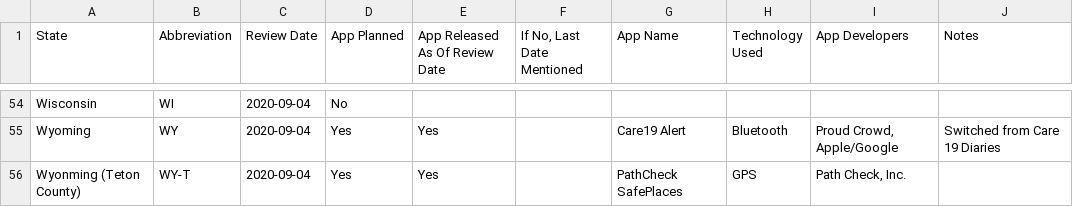
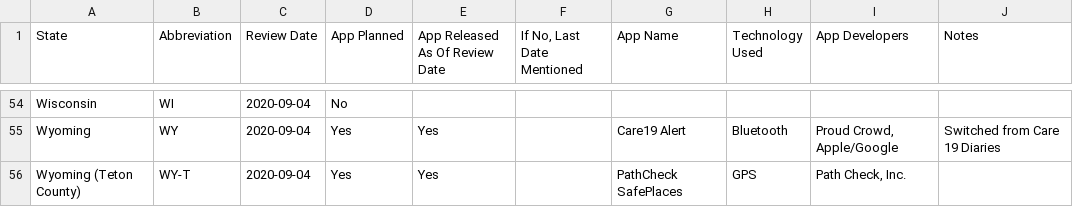
Before and after one commit to Peter-Kedron/COVID-19-Geospatial-Technologies-For-Digital-Contact-Tracing, a CSV file: data/State DCT Apps (Website Data).csv, drawn as a sheet; only a part is shown, gaps mark what is left out; the diff names each change by its address in the sheet, - before the commit and + after, or states it on an @@ line.

Commit message:
Corrected typo for Teton County, Wyoming.

```diff
--- a/data/State DCT Apps (Website Data).csv
+++ b/data/State DCT Apps (Website Data).csv
-A56 (State): Wyonming (Teton County)
+A56 (State): Wyoming (Teton County)
```
Also changed, not shown: 2 other files.
